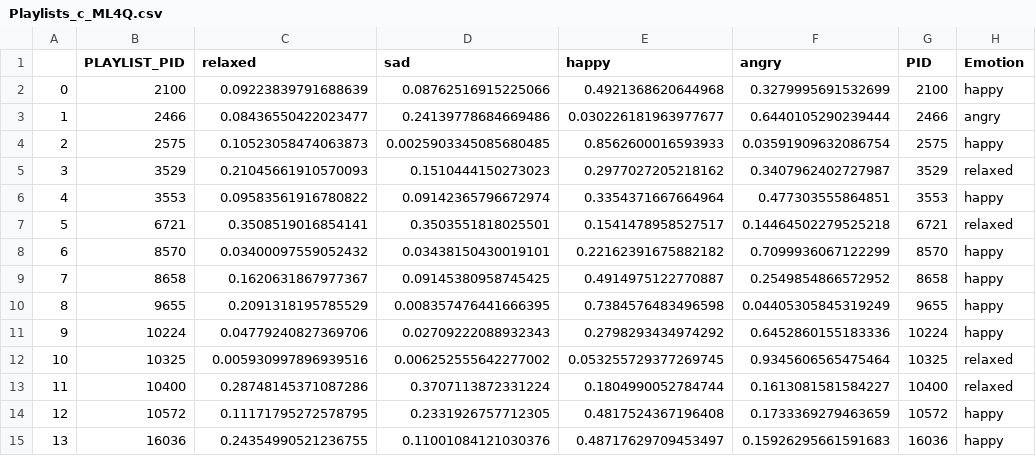
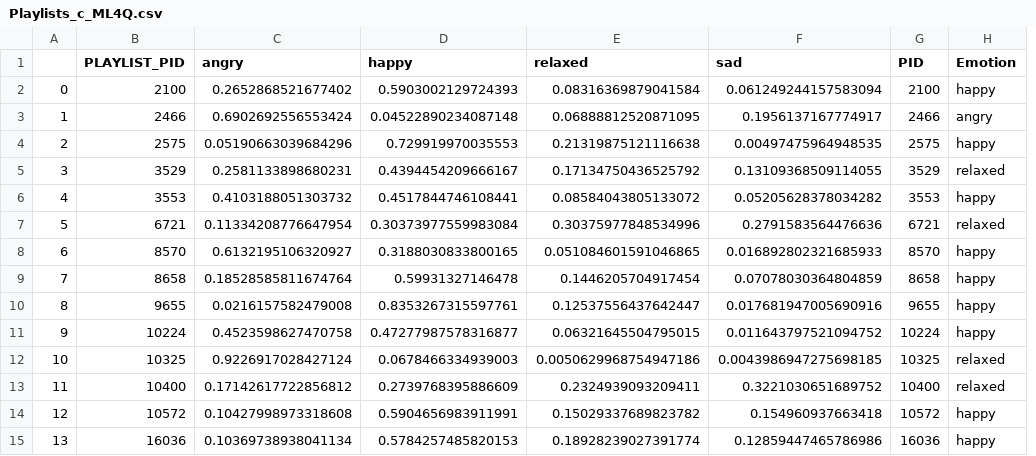
Before and after one commit to sgiammy/emotion-patterns-in-music-playlists, a CSV file: src/datasets/silver_standard/Playlists_c_ML4Q.csv, drawn as a sheet; only a part is shown; removed rows and columns are numbered as before the commit, all else as after; the diff covers the shown part only; the diff names each change by its address in the sheet, - before the commit and + after, or states it on an @@ line.

```diff
--- a/src/datasets/silver_standard/Playlists_c_ML4Q.csv
+++ b/src/datasets/silver_standard/Playlists_c_ML4Q.csv
+column C (angry), rows 2-15: 0.2652868521677402 | 0.6902692556553424 | 0.05190663039684296 | 0.2581133898680231 | 0.4103188051303732 | 0.11334208776647954 | 0.6132195106320927 | 0.18528585811674764 | 0.0216157582479008 | 0.4523598627470758 | 0.9226917028427124 | 0.17142617722856812 | 0.10427998973318608 | 0.10369738938041134
+column D (happy), rows 2-15: 0.5903002129724393 | 0.04522890234087148 | 0.729919970035553 | 0.4394454209666167 | 0.4517844746108441 | 0.30373977559983084 | 0.3188030833800165 | 0.59931327146478 | 0.8353267315597761 | 0.47277987578316877 | 0.0678466334939003 | 0.2739768395886609 | 0.5904656983911991 | 0.5784257485820153
-column E (happy), rows 2-15: 0.4921368620644968 | 0.030226181963977677 | 0.8562600016593933 | 0.2977027205218162 | 0.3354371667664964 | 0.1541478958527517 | 0.22162391675882182 | 0.4914975122770887 | 0.7384576483496598 | 0.2798293434974292 | 0.053255729377269745 | 0.1804990052784744 | 0.4817524367196408 | 0.48717629709453497
-column F (angry), rows 2-15: 0.3279995691532699 | 0.6440105290239444 | 0.03591909632086754 | 0.3407962402727987 | 0.477303555864851 | 0.14464502279525218 | 0.7099936067122299 | 0.2549854866572952 | 0.04405305845319249 | 0.6452860155183336 | 0.9345606565475464 | 0.1613081581584227 | 0.1733369279463659 | 0.15926295661591683
-E2 (relaxed): 0.09223839791688639
+E2 (relaxed): 0.08316369879041584
-F2 (sad): 0.08762516915225066
+F2 (sad): 0.061249244157583094
-E3 (relaxed): 0.08436550422023477
+E3 (relaxed): 0.06888812520871095
-F3 (sad): 0.24139778684669486
+F3 (sad): 0.1956137167774917
-E4 (relaxed): 0.10523058474063873
+E4 (relaxed): 0.21319875121116638
-F4 (sad): 0.0025903345085680485
+F4 (sad): 0.00497475964948535
-E5 (relaxed): 0.21045661910570093
+E5 (relaxed): 0.17134750436525792
-F5 (sad): 0.1510444150273023
+F5 (sad): 0.13109368509114055
-E6 (relaxed): 0.09583561916780822
+E6 (relaxed): 0.08584043805133072
-F6 (sad): 0.09142365796672974
+F6 (sad): 0.05205628378034282
-E7 (relaxed): 0.3508519016854141
+E7 (relaxed): 0.30375977848534996
-F7 (sad): 0.3503551818025501
+F7 (sad): 0.2791583564476636
-E8 (relaxed): 0.03400097559052432
+E8 (relaxed): 0.051084601591046865
-F8 (sad): 0.03438150430019101
+F8 (sad): 0.016892802321685933
-E9 (relaxed): 0.1620631867977367
+E9 (relaxed): 0.1446205704917454
-F9 (sad): 0.09145380958745425
+F9 (sad): 0.07078030364804859
-E10 (relaxed): 0.2091318195785529
+E10 (relaxed): 0.12537556437642447
-F10 (sad): 0.008357476441666395
+F10 (sad): 0.017681947005690916
-E11 (relaxed): 0.04779240827369706
+E11 (relaxed): 0.06321645504795015
-F11 (sad): 0.02709222088932343
+F11 (sad): 0.011643797521094752
-E12 (relaxed): 0.005930997896939516
+E12 (relaxed): 0.0050629968754947186
-F12 (sad): 0.006252555642277002
+F12 (sad): 0.0043986947275698185
-E13 (relaxed): 0.28748145371087286
+E13 (relaxed): 0.2324939093209411
-F13 (sad): 0.3707113872331224
+F13 (sad): 0.3221030651689752
-E14 (relaxed): 0.11171795272578795
+E14 (relaxed): 0.15029337689823782
-F14 (sad): 0.2331926757712305
+F14 (sad): 0.154960937663418
-E15 (relaxed): 0.24354990521236755
+E15 (relaxed): 0.18928239027391774
-F15 (sad): 0.11001084121030376
+F15 (sad): 0.12859447465786986
```
Also changed, not shown: 48 edited cells elsewhere in this file, src/datasets/silver_standard/Playlists_c_ML.csv, src/datasets/silver_standard/Playlists_c_MLML4Q.csv, 3 other files.
